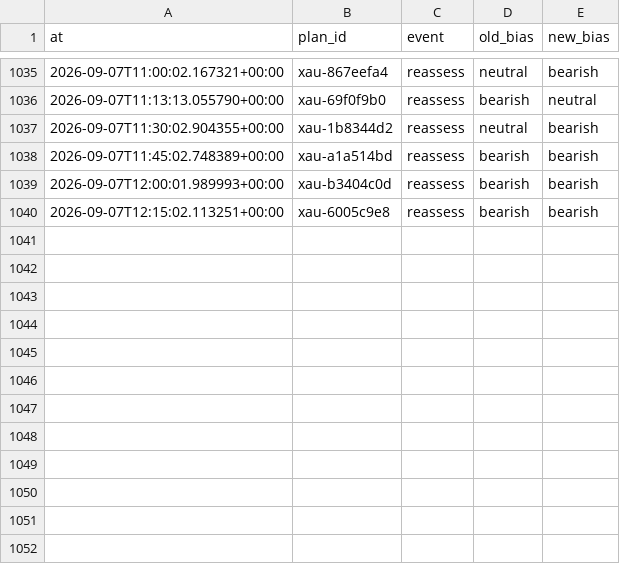
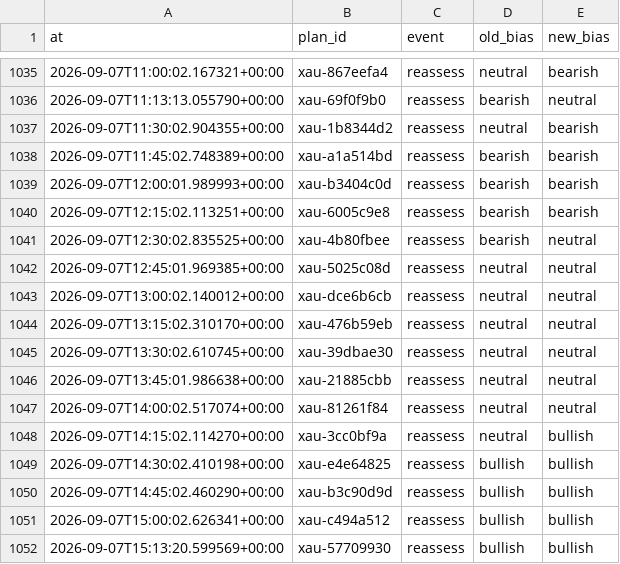
Before and after one commit to seyedmahdiesmailian/hermes-trading, a CSV file: data/xau_plan/reassessment_log.csv, drawn as a sheet; only a part is shown, gaps mark what is left out.

```diff
--- a/data/xau_plan/reassessment_log.csv
+++ b/data/xau_plan/reassessment_log.csv
@@ -1040 +1040,13 @@ at,plan_id,event,old_bias,new_bias
 2026-09-07T12:15:02.113251+00:00,xau-6005c9e8,reassess,bearish,bearish
+2026-09-07T12:30:02.835525+00:00,xau-4b80fbee,reassess,bearish,neutral
+2026-09-07T12:45:01.969385+00:00,xau-5025c08d,reassess,neutral,neutral
+2026-09-07T13:00:02.140012+00:00,xau-dce6b6cb,reassess,neutral,neutral
+2026-09-07T13:15:02.310170+00:00,xau-476b59eb,reassess,neutral,neutral
+2026-09-07T13:30:02.610745+00:00,xau-39dbae30,reassess,neutral,neutral
+2026-09-07T13:45:01.986638+00:00,xau-21885cbb,reassess,neutral,neutral
+2026-09-07T14:00:02.517074+00:00,xau-81261f84,reassess,neutral,neutral
+2026-09-07T14:15:02.114270+00:00,xau-3cc0bf9a,reassess,neutral,bullish
+2026-09-07T14:30:02.410198+00:00,xau-e4e64825,reassess,bullish,bullish
+2026-09-07T14:45:02.460290+00:00,xau-b3c90d9d,reassess,bullish,bullish
+2026-09-07T15:00:02.626341+00:00,xau-c494a512,reassess,bullish,bullish
+2026-09-07T15:13:20.599569+00:00,xau-57709930,reassess,bullish,bullish
```
Also changed, not shown: data/xau_plan/execution_log.csv, data/xau_plan/trade_journal.csv, 42 other files.
